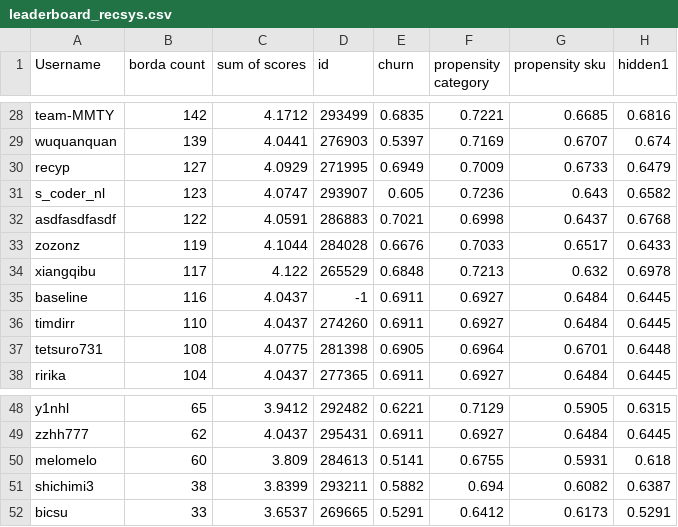
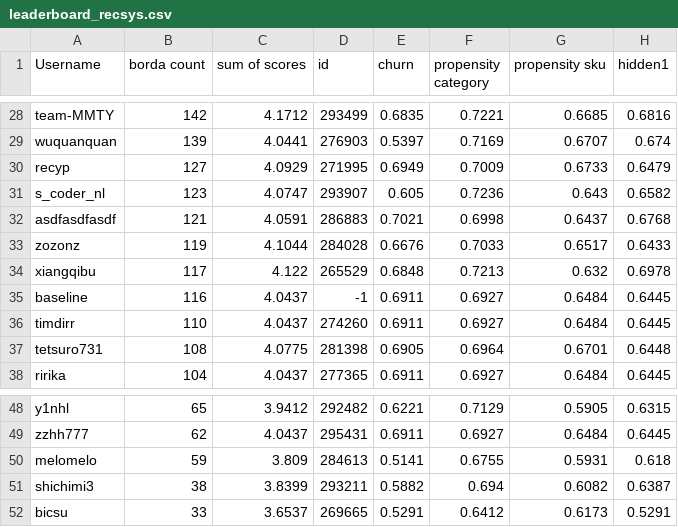
Before and after one commit to WittmannF/meli-challenge-leaderboard, a CSV file: leaderboard/leaderboard_recsys.csv, drawn as a sheet; only a part is shown, gaps mark what is left out; the diff covers the shown part only; the diff names each change by its address in the sheet, - before the commit and + after, or states it on an @@ line.

```diff
--- a/leaderboard/leaderboard_recsys.csv
+++ b/leaderboard/leaderboard_recsys.csv
-B32 (borda count): 122
+B32 (borda count): 121
-B50 (borda count): 60
+B50 (borda count): 59
```
Also changed, not shown: 1 added row, 1 removed row and 26 edited cells elsewhere in this file.
